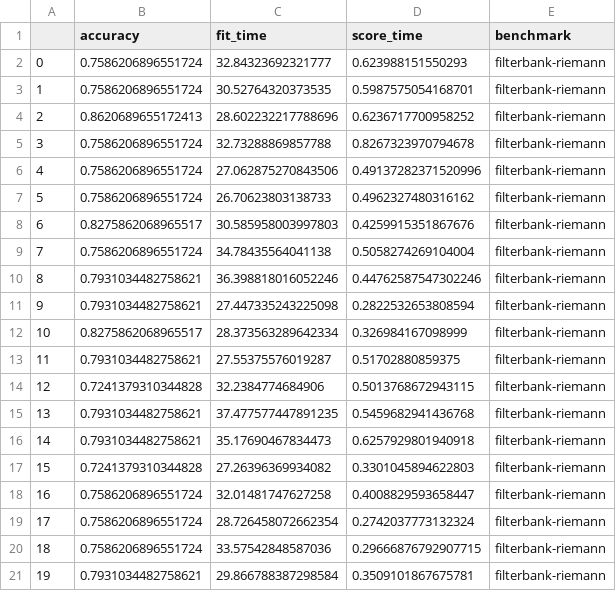
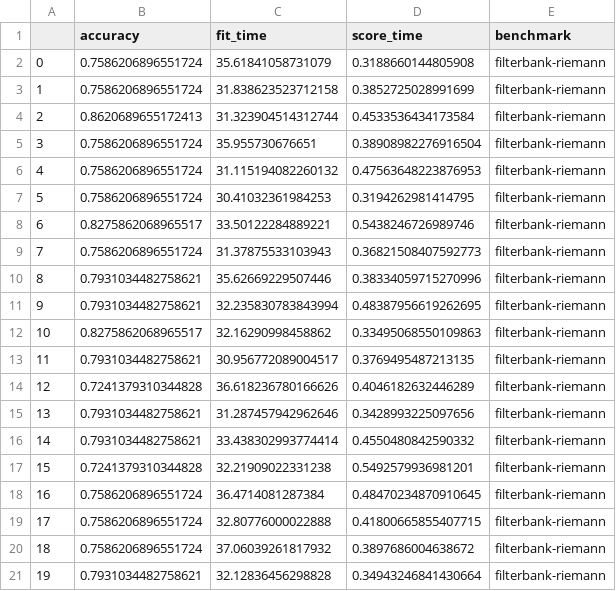
Before and after one commit to apmellot/Dementia_screening_challenge_biomag_2022, a CSV file: results/benchmark-filterbank-riemann.csv, drawn as a sheet.

Commit message:
all results

```diff
--- a/results/benchmark-filterbank-riemann.csv
+++ b/results/benchmark-filterbank-riemann.csv
@@ -1,21 +1,21 @@
 ,accuracy,fit_time,score_time,benchmark
-0,0.7586206896551724,32.84323692321777,0.623988151550293,filterbank-riemann
-1,0.7586206896551724,30.52764320373535,0.5987575054168701,filterbank-riemann
-2,0.8620689655172413,28.602232217788696,0.6236717700958252,filterbank-riemann
-3,0.7586206896551724,32.73288869857788,0.8267323970794678,filterbank-riemann
-4,0.7586206896551724,27.062875270843506,0.49137282371520996,filterbank-riemann
-5,0.7586206896551724,26.70623803138733,0.4962327480316162,filterbank-riemann
-6,0.8275862068965517,30.585958003997803,0.4259915351867676,filterbank-riemann
-7,0.7586206896551724,34.78435564041138,0.5058274269104004,filterbank-riemann
-8,0.7931034482758621,36.398818016052246,0.44762587547302246,filterbank-riemann
-9,0.7931034482758621,27.447335243225098,0.2822532653808594,filterbank-riemann
-10,0.8275862068965517,28.373563289642334,0.326984167098999,filterbank-riemann
-11,0.7931034482758621,27.55375576019287,0.51702880859375,filterbank-riemann
-12,0.7241379310344828,32.2384774684906,0.5013768672943115,filterbank-riemann
-13,0.7931034482758621,37.477577447891235,0.5459682941436768,filterbank-riemann
-14,0.7931034482758621,35.17690467834473,0.6257929801940918,filterbank-riemann
-15,0.7241379310344828,27.26396369934082,0.3301045894622803,filterbank-riemann
-16,0.7586206896551724,32.01481747627258,0.4008829593658447,filterbank-riemann
-17,0.7586206896551724,28.726458072662354,0.2742037773132324,filterbank-riemann
-18,0.7586206896551724,33.57542848587036,0.29666876792907715,filterbank-riemann
-19,0.7931034482758621,29.866788387298584,0.3509101867675781,filterbank-riemann
+0,0.7586206896551724,35.61841058731079,0.3188660144805908,filterbank-riemann
+1,0.7586206896551724,31.838623523712158,0.3852725028991699,filterbank-riemann
+2,0.8620689655172413,31.323904514312744,0.4533536434173584,filterbank-riemann
+3,0.7586206896551724,35.955730676651,0.38908982276916504,filterbank-riemann
+4,0.7586206896551724,31.115194082260132,0.47563648223876953,filterbank-riemann
+5,0.7586206896551724,30.41032361984253,0.3194262981414795,filterbank-riemann
+6,0.8275862068965517,33.50122284889221,0.5438246726989746,filterbank-riemann
+7,0.7586206896551724,31.37875533103943,0.36821508407592773,filterbank-riemann
+8,0.7931034482758621,35.62669229507446,0.38334059715270996,filterbank-riemann
+9,0.7931034482758621,32.235830783843994,0.48387956619262695,filterbank-riemann
+10,0.8275862068965517,32.16290998458862,0.33495068550109863,filterbank-riemann
+11,0.7931034482758621,30.956772089004517,0.3769495487213135,filterbank-riemann
+12,0.7241379310344828,36.618236780166626,0.4046182632446289,filterbank-riemann
+13,0.7931034482758621,31.287457942962646,0.3428993225097656,filterbank-riemann
+14,0.7931034482758621,33.438302993774414,0.4550480842590332,filterbank-riemann
+15,0.7241379310344828,32.21909022331238,0.5492579936981201,filterbank-riemann
+16,0.7586206896551724,36.4714081287384,0.48470234870910645,filterbank-riemann
+17,0.7586206896551724,32.80776000022888,0.41800665855407715,filterbank-riemann
+18,0.7586206896551724,37.06039261817932,0.3897686004638672,filterbank-riemann
+19,0.7931034482758621,32.12836456298828,0.34943246841430664,filterbank-riemann
```
Also changed, not shown: results/benchmark-dummy.csv, 2 other files.
